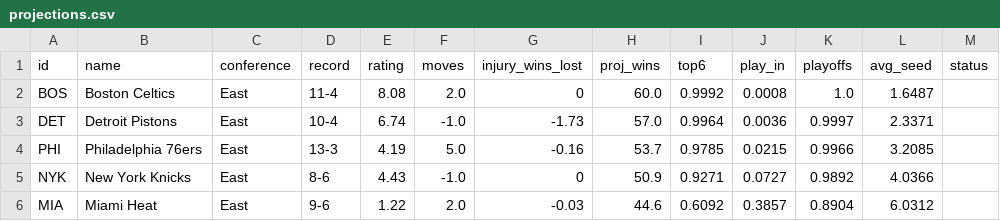
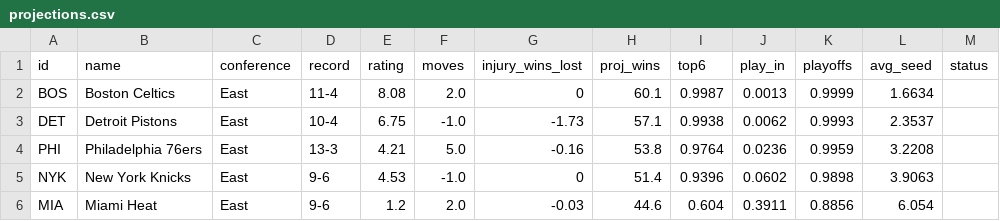
Before and after one commit to npnair/nba-playoff-predictor, a CSV file: results/projections.csv, drawn as a sheet; only a part is shown; the diff covers the shown part only.

```diff
--- a/results/projections.csv
+++ b/results/projections.csv
@@ -1,6 +1,6 @@
 id,name,conference,record,rating,moves,injury_wins_lost,proj_wins,top6,play_in,playoffs,avg_seed,status
-BOS,Boston Celtics,East,11-4,8.08,2.0,0,60.0,0.9992,0.0008,1.0,1.6487,
-DET,Detroit Pistons,East,10-4,6.74,-1.0,-1.73,57.0,0.9964,0.0036,0.9997,2.3371,
-PHI,Philadelphia 76ers,East,13-3,4.19,5.0,-0.16,53.7,0.9785,0.0215,0.9966,3.2085,
-NYK,New York Knicks,East,8-6,4.43,-1.0,0,50.9,0.9271,0.0727,0.9892,4.0366,
-MIA,Miami Heat,East,9-6,1.22,2.0,-0.03,44.6,0.6092,0.3857,0.8904,6.0312,
+BOS,Boston Celtics,East,11-4,8.08,2.0,0,60.1,0.9987,0.0013,0.9999,1.6634,
+DET,Detroit Pistons,East,10-4,6.75,-1.0,-1.73,57.1,0.9938,0.0062,0.9993,2.3537,
+PHI,Philadelphia 76ers,East,13-3,4.21,5.0,-0.16,53.8,0.9764,0.0236,0.9959,3.2208,
+NYK,New York Knicks,East,9-6,4.53,-1.0,0,51.4,0.9396,0.0602,0.9898,3.9063,
+MIA,Miami Heat,East,9-6,1.2,2.0,-0.03,44.6,0.604,0.3911,0.8856,6.054,
```
Also changed, not shown: 140 edited cells elsewhere in this file, data/games.csv, data/players.csv, 4 other files.
